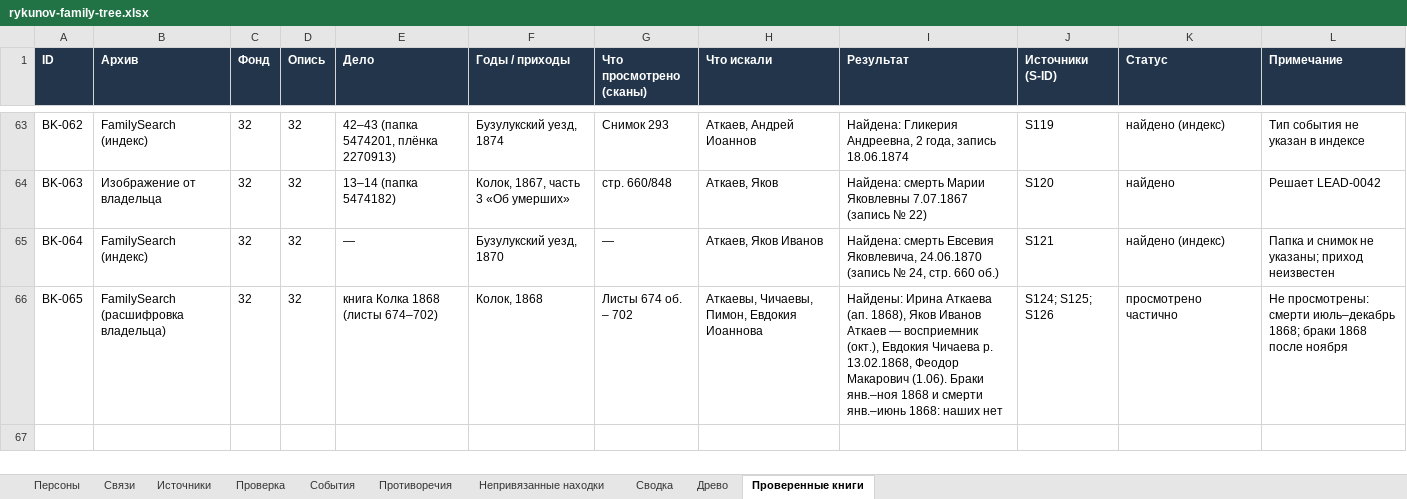
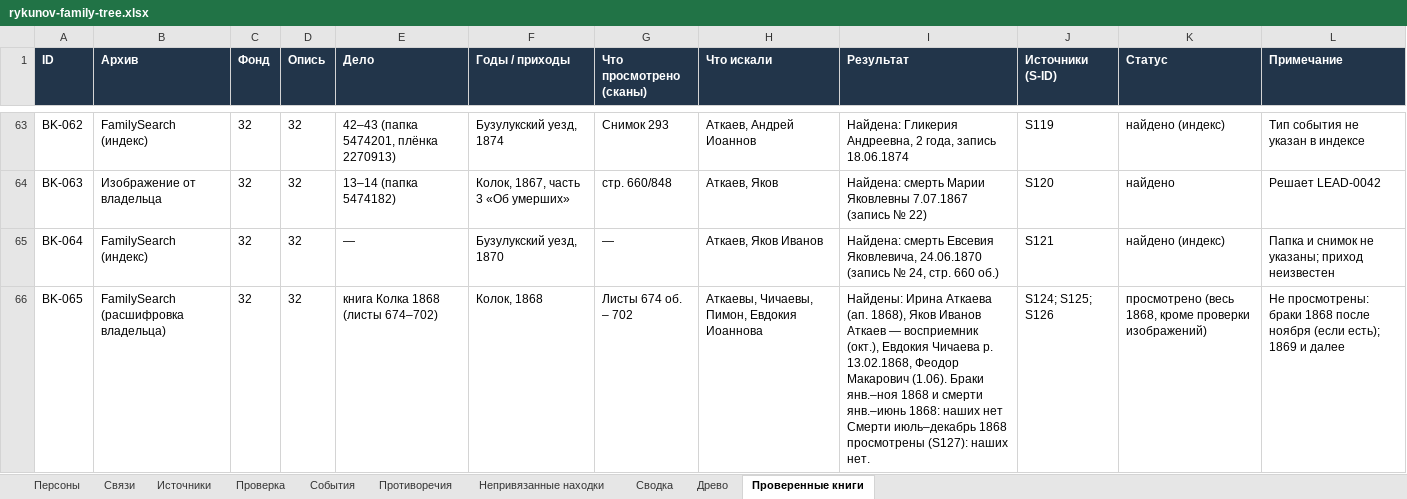
Before and after one commit to kilevoy/rykunov-family-tree, an Excel workbook: data/rykunov-family-tree.xlsx, sheet Проверенные книги, drawn as a sheet; only a part is shown, gaps mark what is left out; values as stored, in another font and other column widths than the file's, no borders; the diff names each change by its address in the sheet, - before the commit and + after, or states it on an @@ line.

```diff
--- a/data/rykunov-family-tree.xlsx (sheet Проверенные книги)
+++ b/data/rykunov-family-tree.xlsx (sheet Проверенные книги)
-I66 (Результат): …наших нет
+I66 (Результат): …наших нет Смерти июль–декабрь 1868 просмотрены (S127): наших нет.
-K66 (Статус): просмотрено частично
+K66 (Статус): просмотрено (весь 1868, кроме проверки изображений)
-L66 (Примечание): Не просмотрены: смерти июль–декабрь 1868; браки 1868 после ноября
+L66 (Примечание): Не просмотрены: браки 1868 после ноября (если есть); 1869 и далее
```
Also changed, not shown: sheet Источники, sheet Персоны.
